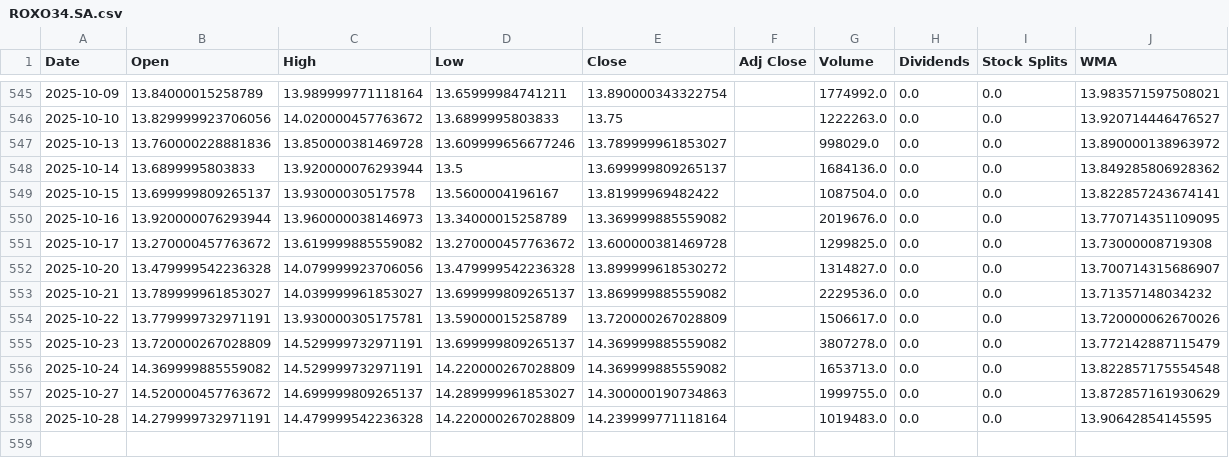
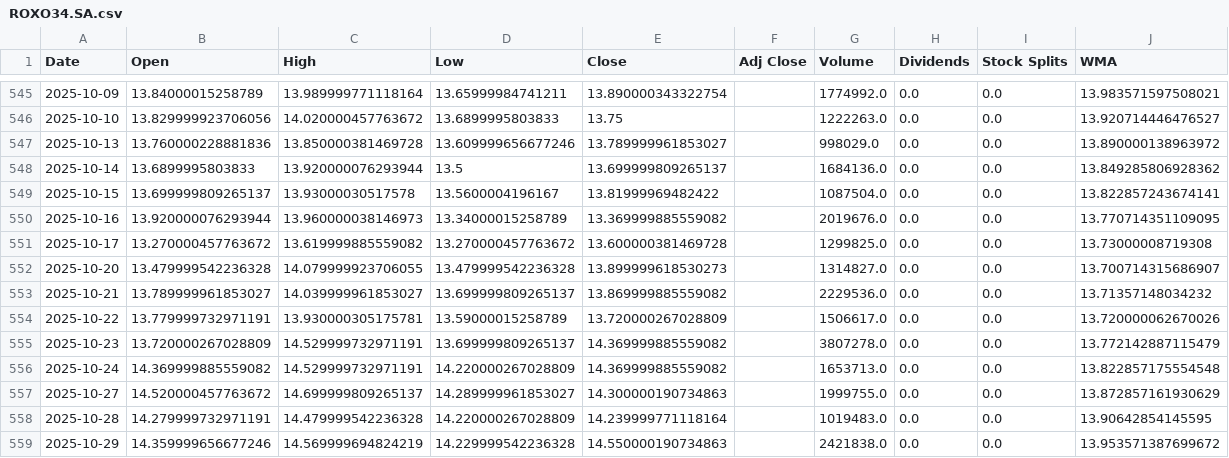
Before and after one commit to LeoRodaelli/investAI, a CSV file: ROXO34.SA.csv, drawn as a sheet; only a part is shown, gaps mark what is left out.

```diff
--- a/ROXO34.SA.csv
+++ b/ROXO34.SA.csv
@@ -551,3 +551,3 @@ Date,Open,High,Low,Close,Adj Close,Volume,Dividends,Stock Splits,WMA
 2025-10-17,13.270000457763672,13.619999885559082,13.270000457763672,13.600000381469728,,1299825.0,0.0,0.0,13.73000008719308
-2025-10-20,13.479999542236328,14.079999923706056,13.479999542236328,13.899999618530272,,1314827.0,0.0,0.0,13.700714315686907
+2025-10-20,13.479999542236328,14.079999923706055,13.479999542236328,13.899999618530273,,1314827.0,0.0,0.0,13.700714315686907
 2025-10-21,13.789999961853027,14.039999961853027,13.699999809265137,13.869999885559082,,2229536.0,0.0,0.0,13.71357148034232
@@ -558 +558,2 @@ Date,Open,High,Low,Close,Adj Close,Volume,Dividends,Stock Splits,WMA
 2025-10-28,14.279999732971191,14.479999542236328,14.220000267028809,14.239999771118164,,1019483.0,0.0,0.0,13.90642854145595
+2025-10-29,14.359999656677246,14.569999694824219,14.229999542236328,14.550000190734863,,2421838.0,0.0,0.0,13.953571387699672
```
Also changed, not shown: AAPL.csv, AMZO34.SA.csv, 7 other files.
